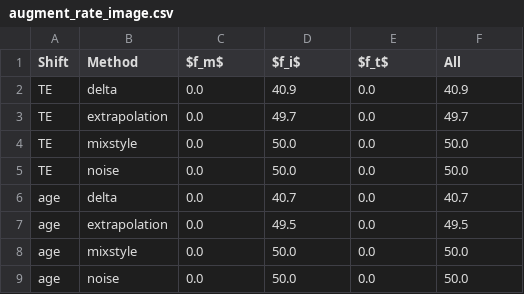
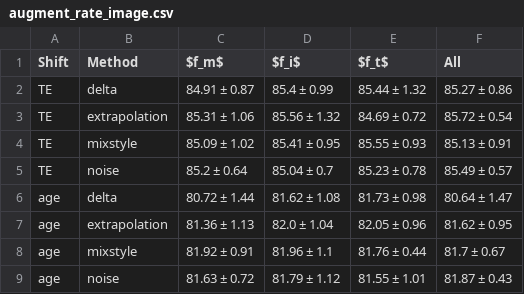
Before and after one commit to kgutjahr/STiL-TTA, a CSV file: data/augment_rate_image.csv, drawn as a sheet; only a part is shown; the diff covers the shown part only.

```diff
--- a/data/augment_rate_image.csv
+++ b/data/augment_rate_image.csv
@@ -1,9 +1,9 @@
 Shift,Method,$f_m$,$f_i$,$f_t$,All
-TE,delta,0.0,40.9,0.0,40.9
-TE,extrapolation,0.0,49.7,0.0,49.7
-TE,mixstyle,0.0,50.0,0.0,50.0
-TE,noise,0.0,50.0,0.0,50.0
-age,delta,0.0,40.7,0.0,40.7
-age,extrapolation,0.0,49.5,0.0,49.5
-age,mixstyle,0.0,50.0,0.0,50.0
-age,noise,0.0,50.0,0.0,50.0
+TE,delta,84.91 ± 0.87,85.4 ± 0.99,85.44 ± 1.32,85.27 ± 0.86
+TE,extrapolation,85.31 ± 1.06,85.56 ± 1.32,84.69 ± 0.72,85.72 ± 0.54
+TE,mixstyle,85.09 ± 1.02,85.41 ± 0.95,85.55 ± 0.93,85.13 ± 0.91
+TE,noise,85.2 ± 0.64,85.04 ± 0.7,85.23 ± 0.78,85.49 ± 0.57
+age,delta,80.72 ± 1.44,81.62 ± 1.08,81.73 ± 0.98,80.64 ± 1.47
+age,extrapolation,81.36 ± 1.13,82.0 ± 1.04,82.05 ± 0.96,81.62 ± 0.95
+age,mixstyle,81.92 ± 0.91,81.96 ± 1.1,81.76 ± 0.44,81.7 ± 0.67
+age,noise,81.63 ± 0.72,81.79 ± 1.12,81.55 ± 1.01,81.87 ± 0.43
```
Also changed, not shown: 32 edited cells elsewhere in this file, 9 other files.
